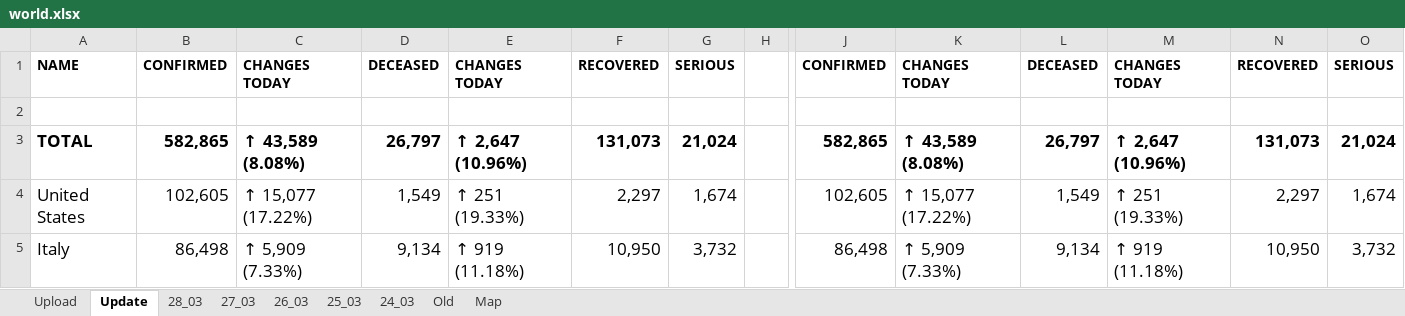
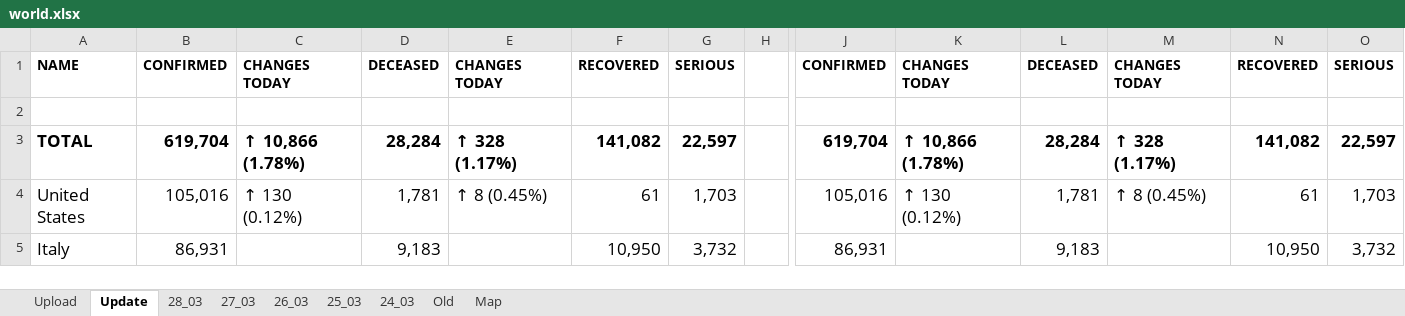
Before and after one commit to bibhadhungel/covidnepal.github.io, an Excel workbook: world.xlsx, sheet Update, drawn as a sheet; only a part is shown, gaps mark what is left out; values as stored, in another font and other column widths than the file's, no borders; the diff covers the shown part only; the diff names each change by its address in the sheet, - before the commit and + after, or states it on an @@ line.

```diff
--- a/world.xlsx (sheet Update)
+++ b/world.xlsx (sheet Update)
-B3: 582,865
+B3: 619,704
-C3: ↑ 43,589 (8.08%)
+C3: ↑ 10,866 (1.78%)
-D3: 26,797
+D3: 28,284
-E3: ↑ 2,647 (10.96%)
+E3: ↑ 328 (1.17%)
-F3: 131,073
+F3: 141,082
-G3: 21,024
+G3: 22,597
-J3: 582,865
+J3: 619,704
-K3: ↑ 43,589 (8.08%)
+K3: ↑ 10,866 (1.78%)
-L3: 26,797
+L3: 28,284
-M3: ↑ 2,647 (10.96%)
+M3: ↑ 328 (1.17%)
-N3: 131,073
+N3: 141,082
-O3: 21,024
+O3: 22,597
-B4: 102,605
+B4: 105,016
-C4: ↑ 15,077 (17.22%)
+C4: ↑ 130 (0.12%)
-D4: 1,549
+D4: 1,781
-E4: ↑ 251 (19.33%)
+E4: ↑ 8 (0.45%)
-F4: 2,297
+F4: 61
-G4: 1,674
+G4: 1,703
-J4: 102,605
+J4: 105,016
-K4: ↑ 15,077 (17.22%)
+K4: ↑ 130 (0.12%)
-L4: 1,549
+L4: 1,781
-M4: ↑ 251 (19.33%)
+M4: ↑ 8 (0.45%)
-N4: 2,297
+N4: 61
-O4: 1,674
+O4: 1,703
-B5: 86,498
+B5: 86,931
-C5: ↑ 5,909 (7.33%)
+C5: (empty)
-D5: 9,134
+D5: 9,183
-E5: ↑ 919 (11.18%)
+E5: (empty)
-J5: 86,498
+J5: 86,931
-K5: ↑ 5,909 (7.33%)
+K5: (empty)
-L5: 9,134
+L5: 9,183
-M5: ↑ 919 (11.18%)
+M5: (empty)
```
Also changed, not shown: 47 added rows, 47 removed rows and 456 edited cells elsewhere in this sheet, sheet Upload, sheet 28_03, formulas that keep their value, nepal.xlsx, 10 other files.
